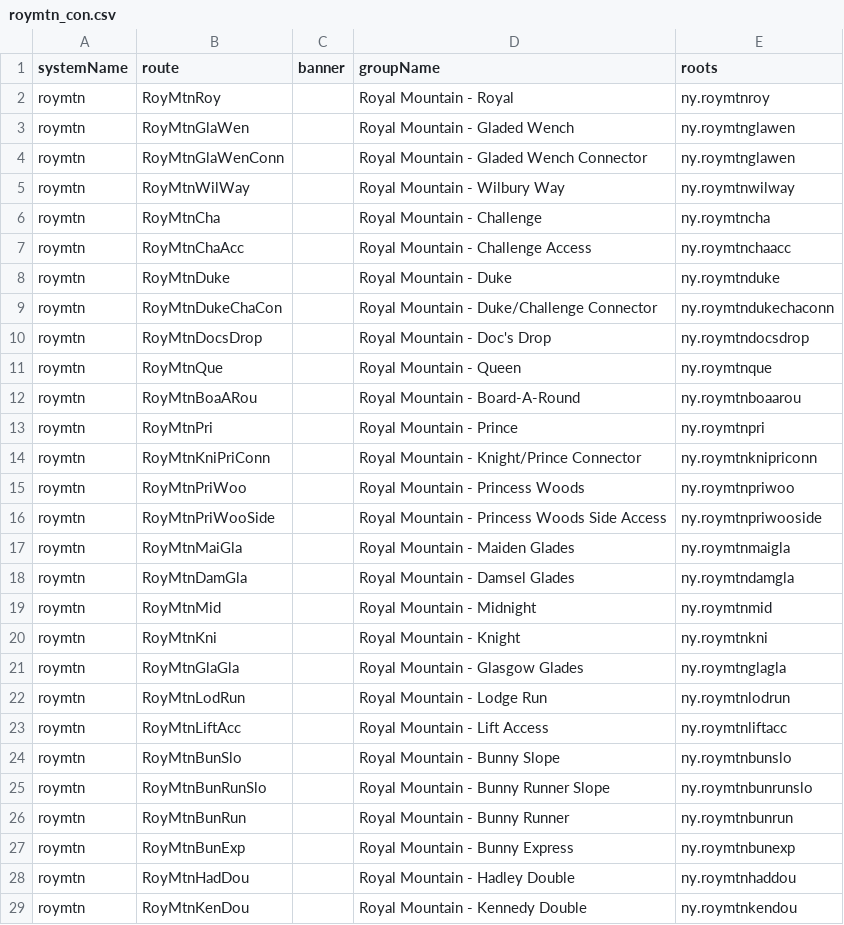
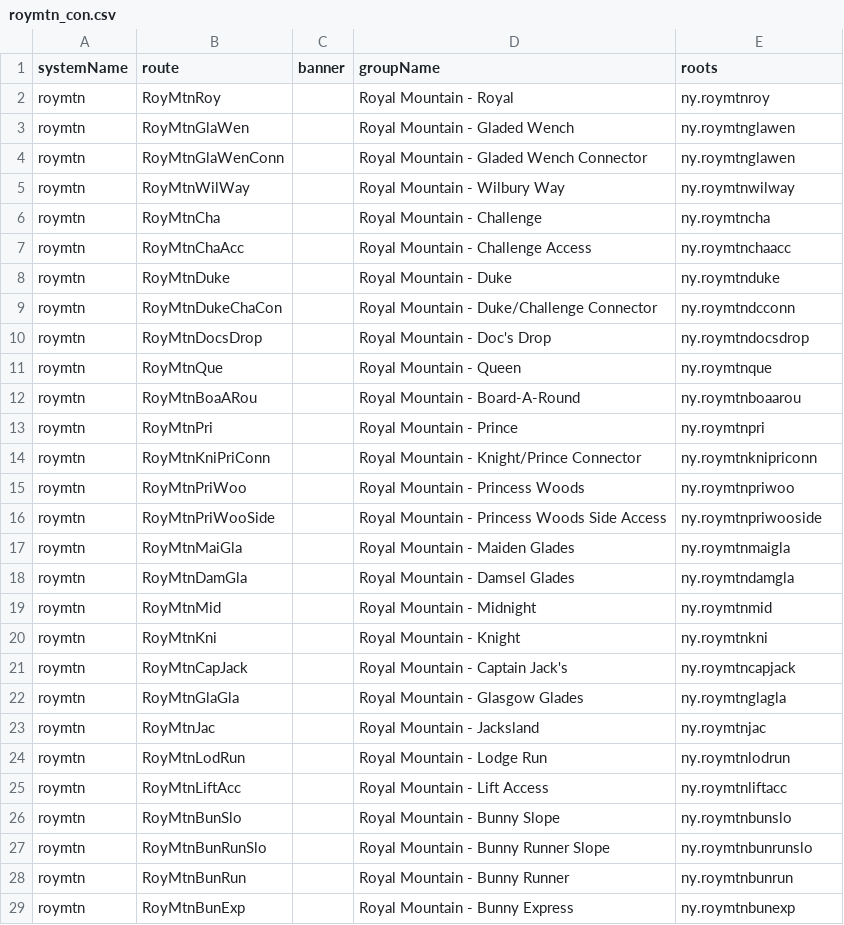
Before and after one commit to TravelMapping/SkiData, a CSV file: ski_data/_systems/roymtn_con.csv, drawn as a sheet; only a part is shown; the shorter side is filled out with more unchanged rows.

Commit message:
Fixes plus Jacksland at Royal.

```diff
--- a/ski_data/_systems/roymtn_con.csv
+++ b/ski_data/_systems/roymtn_con.csv
@@ -8,3 +8,3 @@ roymtn;RoyMtnChaAcc;;Royal Mountain - Challenge Access;ny.roymtnchaacc
 roymtn;RoyMtnDuke;;Royal Mountain - Duke;ny.roymtnduke
-roymtn;RoyMtnDukeChaCon;;Royal Mountain - Duke/Challenge Connector;ny.roymtndukechaconn
+roymtn;RoyMtnDukeChaCon;;Royal Mountain - Duke/Challenge Connector;ny.roymtndcconn
 roymtn;RoyMtnDocsDrop;;Royal Mountain - Doc's Drop;ny.roymtndocsdrop
@@ -20,3 +20,5 @@ roymtn;RoyMtnMid;;Royal Mountain - Midnight;ny.roymtnmid
 roymtn;RoyMtnKni;;Royal Mountain - Knight;ny.roymtnkni
+roymtn;RoyMtnCapJack;;Royal Mountain - Captain Jack's;ny.roymtncapjack
 roymtn;RoyMtnGlaGla;;Royal Mountain - Glasgow Glades;ny.roymtnglagla
+roymtn;RoyMtnJac;;Royal Mountain - Jacksland;ny.roymtnjac
 roymtn;RoyMtnLodRun;;Royal Mountain - Lodge Run;ny.roymtnlodrun
```
Also changed, not shown: ski_data/_systems/roymtn.csv, 3 other files.
